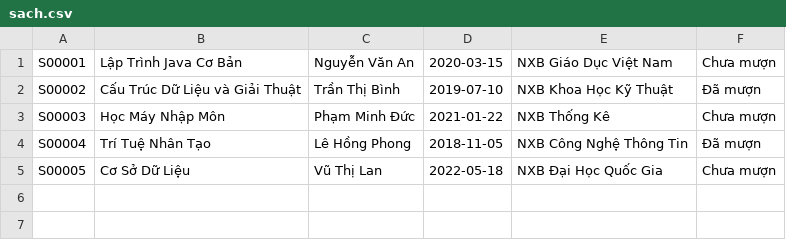
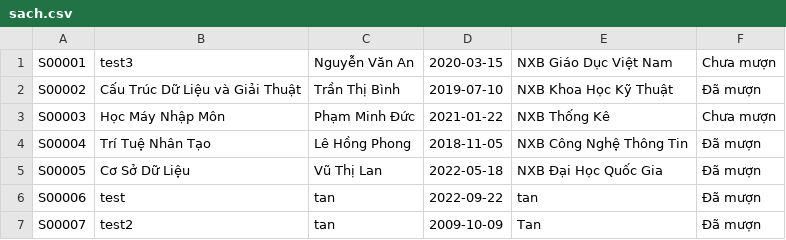
Before and after one commit to HoangTan2006/QuanLyThuVien, a CSV file: data/sach.csv, drawn as a sheet.

```diff
--- a/data/sach.csv
+++ b/data/sach.csv
@@ -1,2 +1,2 @@
-S00001,Lập Trình Java Cơ Bản,Nguyễn Văn An,2020-03-15,NXB Giáo Dục Việt Nam,Chưa mượn
+S00001,test3,Nguyễn Văn An,2020-03-15,NXB Giáo Dục Việt Nam,Chưa mượn
 S00002,Cấu Trúc Dữ Liệu và Giải Thuật,Trần Thị Bình,2019-07-10,NXB Khoa Học Kỹ Thuật,Đã mượn
@@ -4,2 +4,4 @@ S00003,Học Máy Nhập Môn,Phạm Minh Đức,2021-01-22,NXB Thống Kê,Chư
 S00004,Trí Tuệ Nhân Tạo,Lê Hồng Phong,2018-11-05,NXB Công Nghệ Thông Tin,Đã mượn
-S00005,Cơ Sở Dữ Liệu,Vũ Thị Lan,2022-05-18,NXB Đại Học Quốc Gia,Chưa mượn
+S00005,Cơ Sở Dữ Liệu,Vũ Thị Lan,2022-05-18,NXB Đại Học Quốc Gia,Đã mượn
+S00006,test,tan,2022-09-22,tan,Đã mượn
+S00007,test2,tan,2009-10-09,Tan,Đã mượn
```
Also changed, not shown: data/phieumuonsach.csv, 9 other files.
